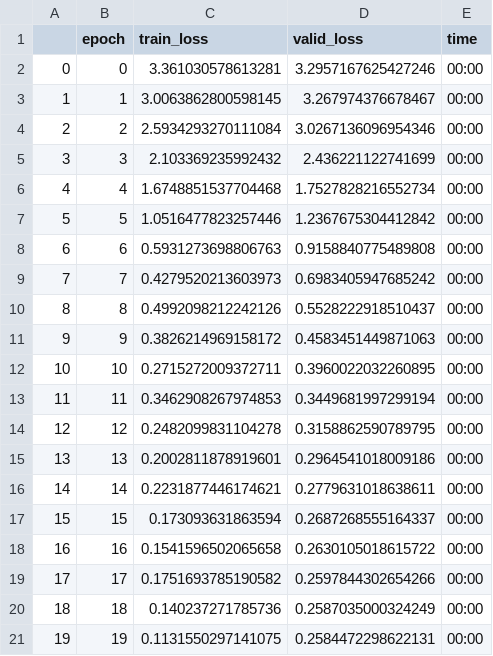
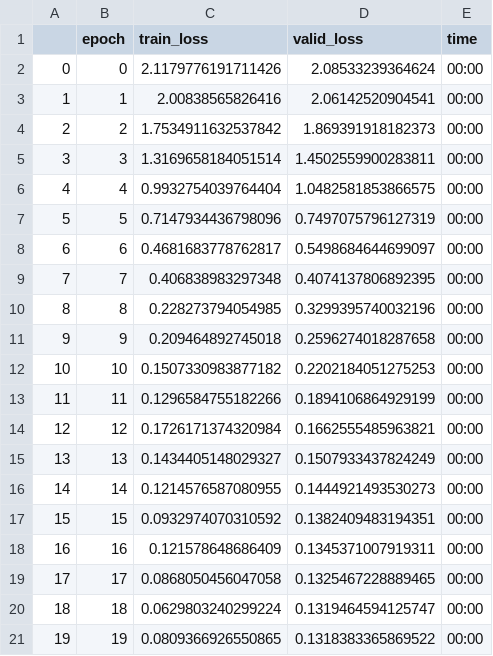
Before and after one commit to kcmcveigh/aff_recomend, a CSV file: results/sim_rating_20_4_stats.csv, drawn as a sheet.

```diff
--- a/results/sim_rating_20_4_stats.csv
+++ b/results/sim_rating_20_4_stats.csv
@@ -1,21 +1,21 @@
 ,epoch,train_loss,valid_loss,time
-0,0,3.361030578613281,3.2957167625427246,00:00
-1,1,3.0063862800598145,3.267974376678467,00:00
-2,2,2.5934293270111084,3.0267136096954346,00:00
-3,3,2.103369235992432,2.436221122741699,00:00
-4,4,1.6748851537704468,1.7527828216552734,00:00
-5,5,1.0516477823257446,1.2367675304412842,00:00
-6,6,0.5931273698806763,0.9158840775489808,00:00
-7,7,0.4279520213603973,0.6983405947685242,00:00
-8,8,0.4992098212242126,0.5528222918510437,00:00
-9,9,0.3826214969158172,0.4583451449871063,00:00
-10,10,0.2715272009372711,0.3960022032260895,00:00
-11,11,0.3462908267974853,0.3449681997299194,00:00
-12,12,0.2482099831104278,0.3158862590789795,00:00
-13,13,0.2002811878919601,0.2964541018009186,00:00
-14,14,0.2231877446174621,0.2779631018638611,00:00
-15,15,0.173093631863594,0.2687268555164337,00:00
-16,16,0.1541596502065658,0.2630105018615722,00:00
-17,17,0.1751693785190582,0.2597844302654266,00:00
-18,18,0.140237271785736,0.2587035000324249,00:00
-19,19,0.1131550297141075,0.2584472298622131,00:00
+0,0,2.1179776191711426,2.08533239364624,00:00
+1,1,2.00838565826416,2.06142520904541,00:00
+2,2,1.7534911632537842,1.869391918182373,00:00
+3,3,1.3169658184051514,1.4502559900283811,00:00
+4,4,0.9932754039764404,1.0482581853866575,00:00
+5,5,0.7147934436798096,0.7497075796127319,00:00
+6,6,0.4681683778762817,0.5498684644699097,00:00
+7,7,0.406838983297348,0.4074137806892395,00:00
+8,8,0.228273794054985,0.3299395740032196,00:00
+9,9,0.209464892745018,0.2596274018287658,00:00
+10,10,0.1507330983877182,0.2202184051275253,00:00
+11,11,0.1296584755182266,0.1894106864929199,00:00
+12,12,0.1726171374320984,0.1662555485963821,00:00
+13,13,0.1434405148029327,0.1507933437824249,00:00
+14,14,0.1214576587080955,0.1444921493530273,00:00
+15,15,0.0932974070310592,0.1382409483194351,00:00
+16,16,0.121578648686409,0.1345371007919311,00:00
+17,17,0.0868050456047058,0.1325467228889465,00:00
+18,18,0.0629803240299224,0.1319464594125747,00:00
+19,19,0.0809366926550865,0.1318383365869522,00:00
```
Also changed, not shown: results/sim_rating_20_3_stats.csv, results/sim_rating_20_5_stats.csv, 26 other files.
